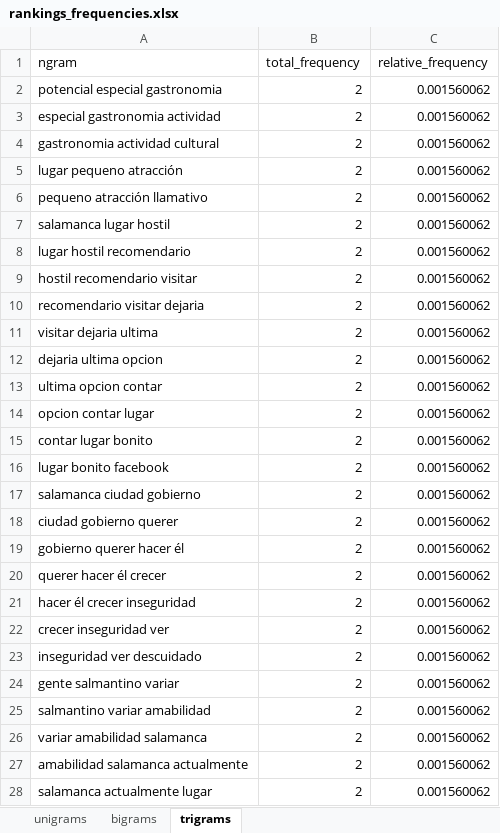
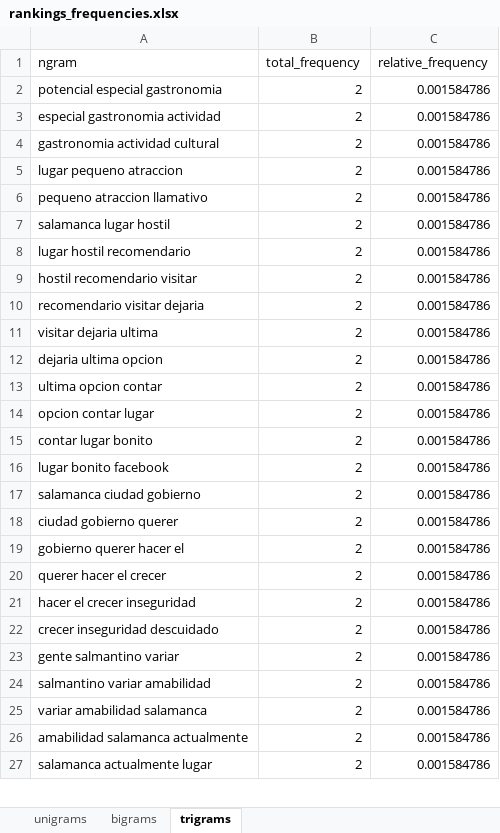
Before and after one commit to JoseAdrianRodriguezGonzalez/Analisis_topics_classic, an Excel workbook: data/processed/rankings_frequencies.xlsx, sheet trigrams, drawn as a sheet; only a part is shown; values as stored, in another font and other column widths than the file's, no borders; removed rows and columns are numbered as before the commit, all else as after; the diff covers the shown part only; the diff names each change by its address in the sheet, - before the commit and + after, or states it on an @@ line.

```diff
--- a/data/processed/rankings_frequencies.xlsx (sheet trigrams)
+++ b/data/processed/rankings_frequencies.xlsx (sheet trigrams)
-C2:C21 (relative_frequency): 0.001560062
+C2:C21 (relative_frequency): 0.001584786
-A5 (ngram): lugar pequeno atracción
+A5 (ngram): lugar pequeno atraccion
-A6 (ngram): pequeno atracción llamativo
+A6 (ngram): pequeno atraccion llamativo
-A19 (ngram): gobierno querer hacer él
+A19 (ngram): gobierno querer hacer el
-A20 (ngram): querer hacer él crecer
+A20 (ngram): querer hacer el crecer
-A21 (ngram): hacer él crecer inseguridad
+A21 (ngram): hacer el crecer inseguridad
-row 22: crecer inseguridad ver | 2 | 0.001560062
-A22 (ngram): inseguridad ver descuidado
+A22 (ngram): crecer inseguridad descuidado
-C22:C27 (relative_frequency): 0.001560062
+C22:C27 (relative_frequency): 0.001584786
```
Also changed, not shown: 13 added rows, 22 removed rows and 644 edited cells elsewhere in this sheet, sheet bigrams, sheet unigrams, 3 other files.
